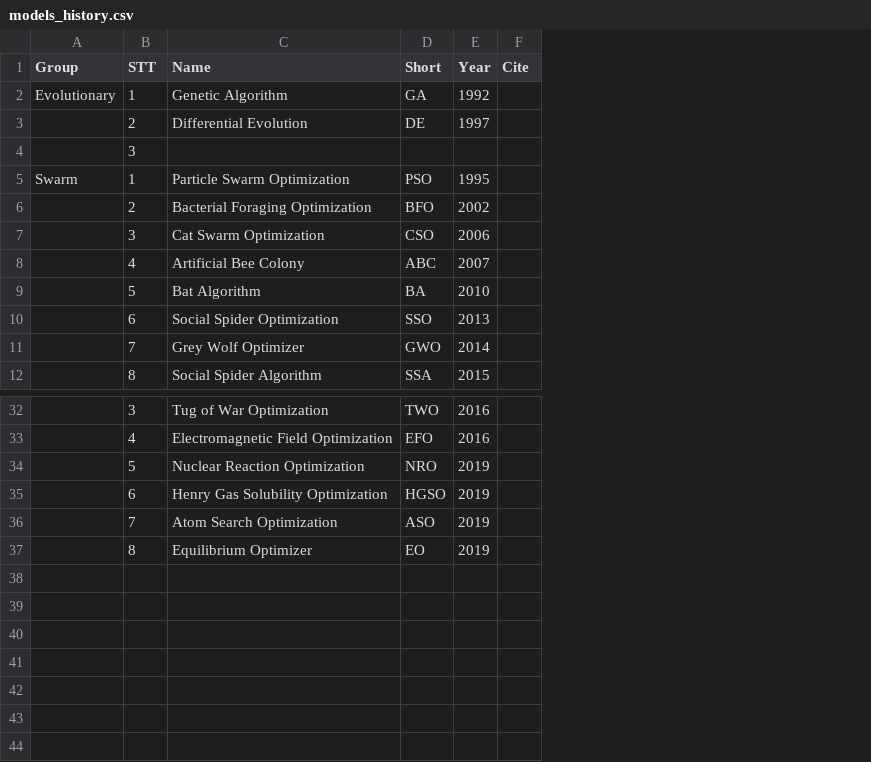
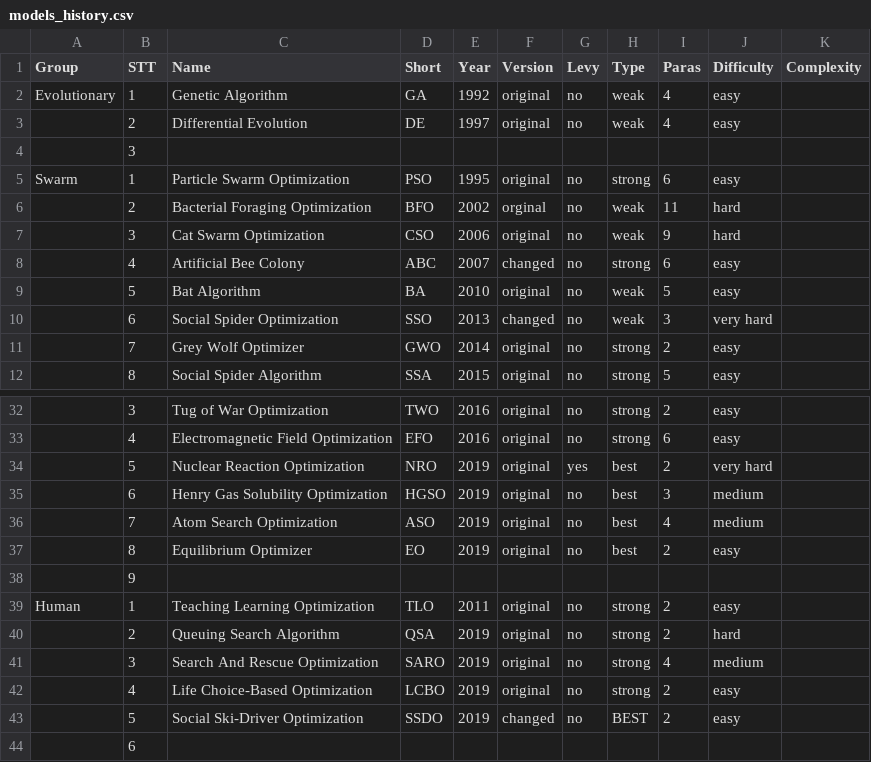
Before and after one commit to thieu1995/mealpy, a CSV file: models_history.csv, drawn as a sheet; only a part is shown, gaps mark what is left out; removed rows and columns are numbered as before the commit, all else as after; the diff names each change by its address in the sheet, - before the commit and + after, or states it on an @@ line.

Commit message:
Added new kind of meta-heuristics: Human_based

```diff
--- a/models_history.csv
+++ b/models_history.csv
-column F (Cite), empty
+column F (Version), rows 2-12: original | original |  | original | orginal | original | changed | original | changed | original | original; rows 32-37: all original
+column G (Levy), rows 2-12: no | no |  | no | no | no | no | no | no | no | no; rows 32-37: no | no | yes | no | no | no
+column H (Type), rows 2-12: weak | weak |  | strong | weak | weak | strong | weak | weak | strong | strong; rows 32-37: strong | strong | best | best | best | best
+column I (Paras), rows 2-12: 4 | 4 |  | 6 | 11 | 9 | 6 | 5 | 3 | 2 | 5; rows 32-37: 2 | 6 | 2 | 3 | 4 | 2
+column J (Difficulty), rows 2-12: easy | easy |  | easy | hard | hard | easy | easy | very hard | easy | easy; rows 32-37: easy | easy | very hard | medium | medium | easy
+column K (Complexity), empty
+row 38:  | 9
+row 39: Human | 1 | Teaching Learning Optimization | TLO | 2011 | original | no | strong | 2 | easy
+row 40:  | 2 | Queuing Search Algorithm | QSA | 2019 | original | no | strong | 2 | hard
+row 41:  | 3 | Search And Rescue Optimization | SARO | 2019 | original | no | strong | 4 | medium
+row 42:  | 4 | Life Choice-Based Optimization | LCBO | 2019 | original | no | strong | 2 | easy
+row 43:  | 5 | Social Ski-Driver Optimization | SSDO | 2019 | changed | no | BEST | 2 | easy
+row 44:  | 6
```
Also changed, not shown: 3 other files.
